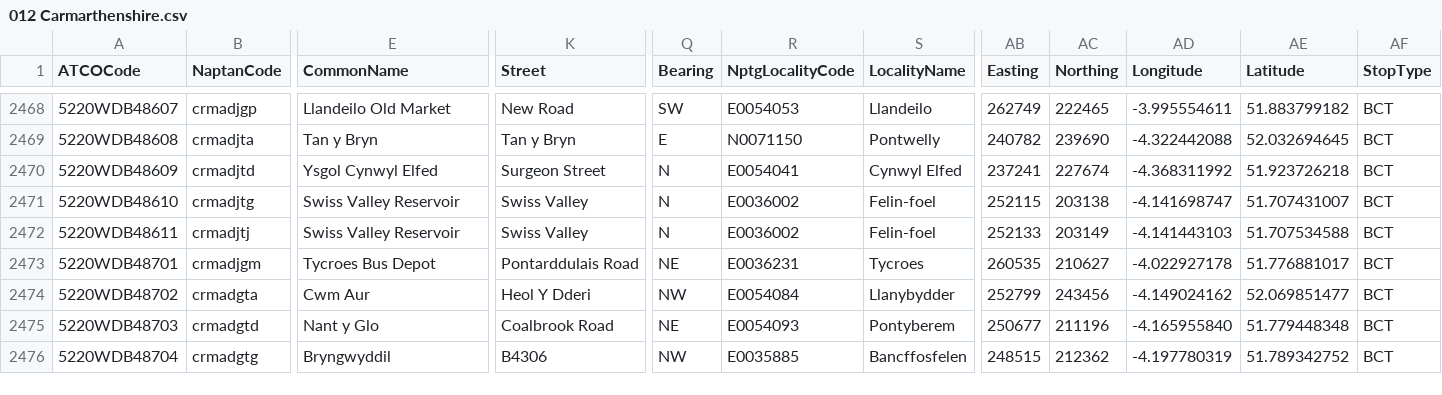
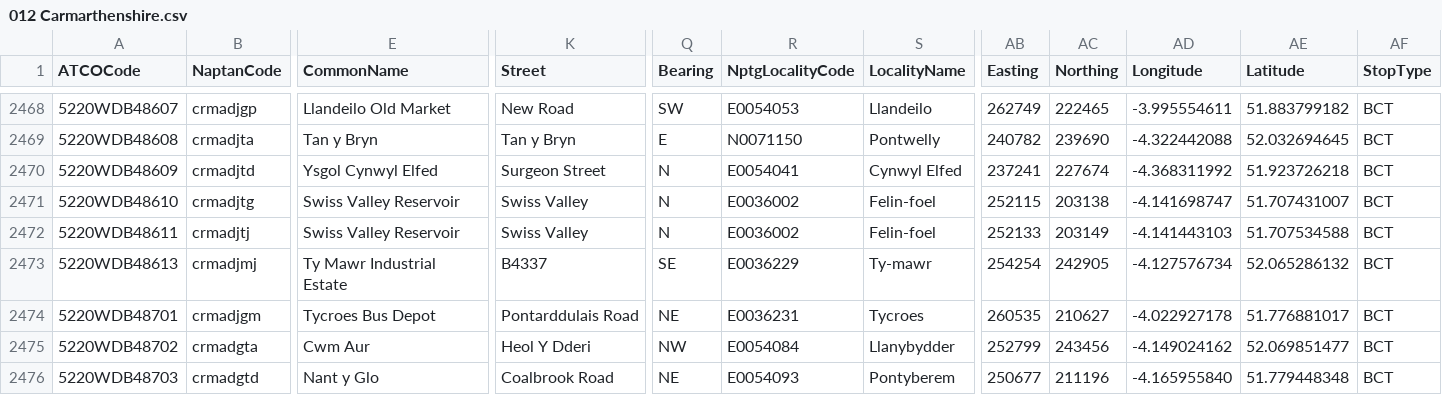
Before and after one commit to bustimes/scrapings, a CSV file: naptan/012 Carmarthenshire.csv, drawn as a sheet; only a part is shown, gaps mark what is left out; the shorter side is filled out with more unchanged rows; rows hold the shown columns only; the diff names each change by its address in the sheet, - before the commit and + after, or states it on an @@ line.

```diff
--- a/naptan/012 Carmarthenshire.csv
+++ b/naptan/012 Carmarthenshire.csv
+row 2473: 5220WDB48613 | crmadjmj | Ty Mawr Industrial Estate | B4337 | SE | E0036229 | Ty-mawr | 254254 | 242905 | -4.127576734 | 52.065286132 | BCT
```
Also changed, not shown: 3 other files.
